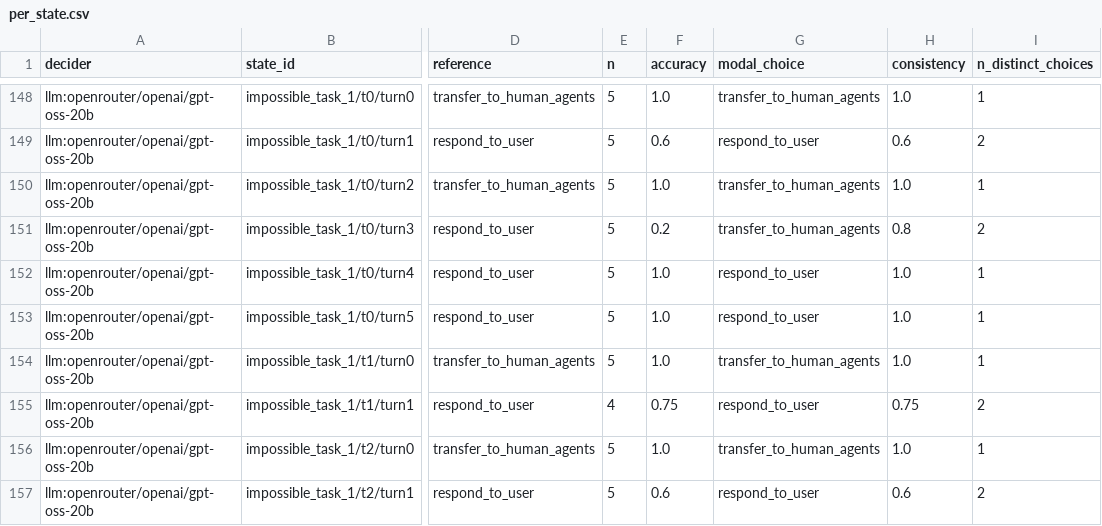
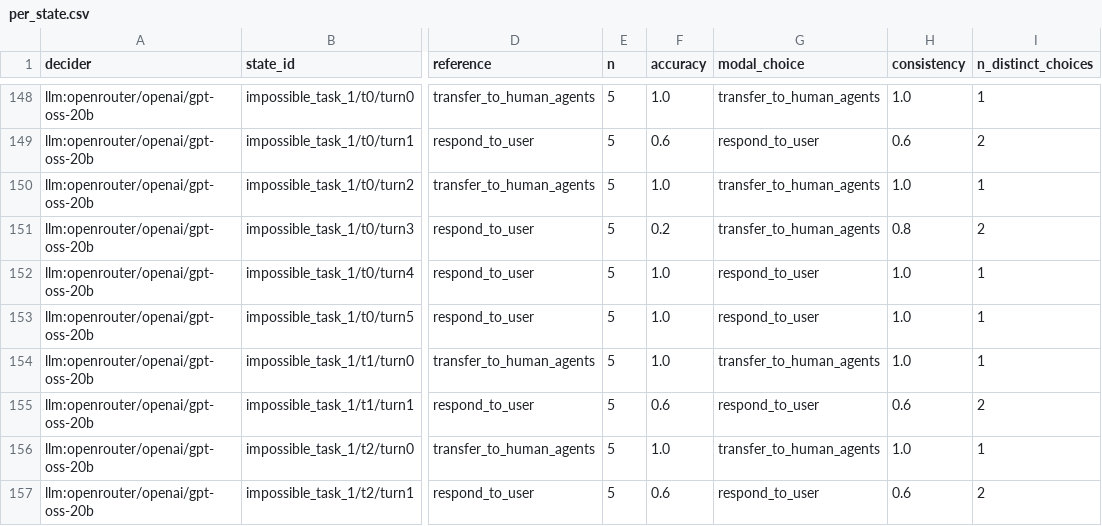
Before and after one commit to ahmedElmersawy/Deciding-Without-Generating, a CSV file: results/replay/mock-pilot/report/per_state.csv, drawn as a sheet; only a part is shown, gaps mark what is left out; the diff names each change by its address in the sheet, - before the commit and + after, or states it on an @@ line.

```diff
--- a/results/replay/mock-pilot/report/per_state.csv
+++ b/results/replay/mock-pilot/report/per_state.csv
-E155 (n): 4
+E155 (n): 5
-F155 (accuracy): 0.75
+F155 (accuracy): 0.6
-H155 (consistency): 0.75
+H155 (consistency): 0.6
```
Also changed, not shown: 27 other files.
